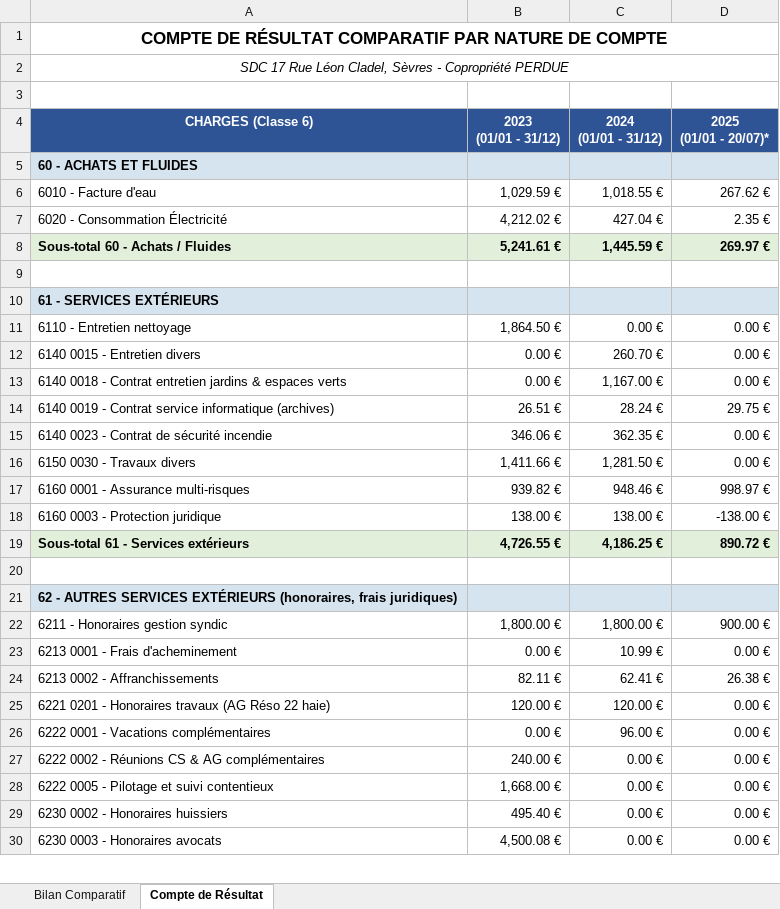
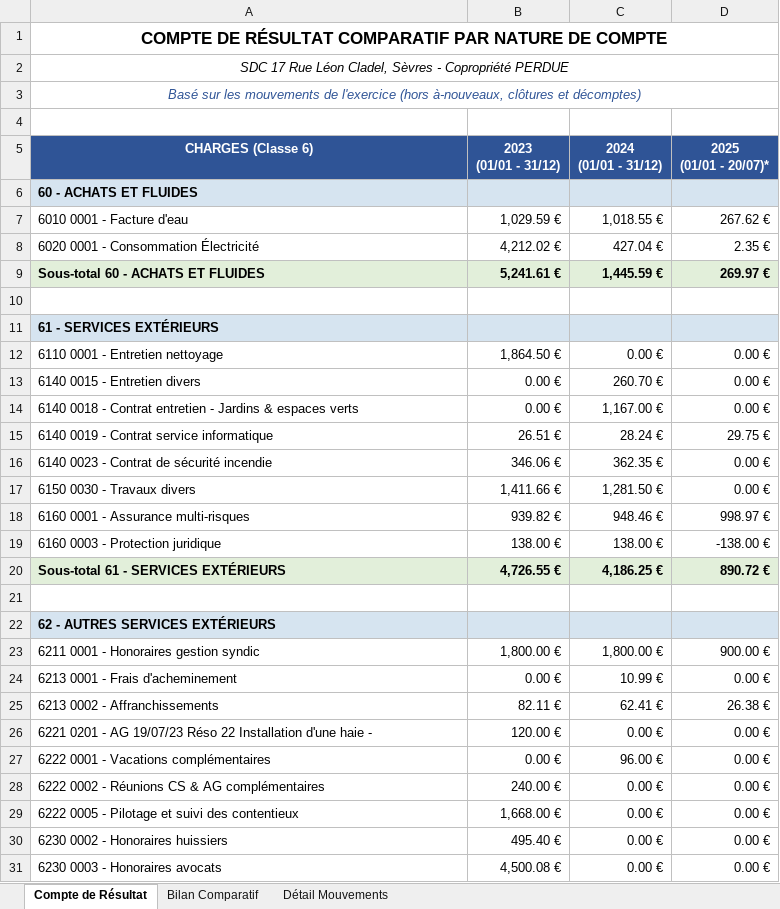
Before and after one commit to alainannickbaptiste-dot/cursor, an Excel workbook: bilan_comptable_comparatif.xlsx, sheet Compte de Résultat, drawn as a sheet; only a part is shown; values as stored, in another font and other column widths than the file's, no borders; addresses are those after the commit; the diff covers the shown part only; the diff names each change by its address in the sheet, - before the commit and + after, or states it on an @@ line.

```diff
--- a/bilan_comptable_comparatif.xlsx (sheet Compte de Résultat)
+++ b/bilan_comptable_comparatif.xlsx (sheet Compte de Résultat)
+sheet tab: Détail Mouvements
@@ sheet tab order changed: Compte de Résultat | Bilan Comparatif | Détail Mouvements @@
+row 3: Basé sur les mouvements de l'exercice (hors à-nouveaux, clôtures et décomptes)
-A7 (CHARGES (Classe 6)): 6010 - Facture d'eau
+A7 (CHARGES (Classe 6)): 6010 0001 - Facture d'eau
-A8 (CHARGES (Classe 6)): 6020 - Consommation Électricité
+A8 (CHARGES (Classe 6)): 6020 0001 - Consommation Électricité
-A9 (CHARGES (Classe 6)): Sous-total 60 - Achats / Fluides
+A9 (CHARGES (Classe 6)): Sous-total 60 - ACHATS ET FLUIDES
-A12 (CHARGES (Classe 6)): 6110 - Entretien nettoyage
+A12 (CHARGES (Classe 6)): 6110 0001 - Entretien nettoyage
-A14 (CHARGES (Classe 6)): …Contrat entretien jardins & espaces…
+A14 (CHARGES (Classe 6)): …Contrat entretien - Jardins & espaces…
-A15 (CHARGES (Classe 6)): …service informatique (archives)
+A15 (CHARGES (Classe 6)): …service informatique
-A20 (CHARGES (Classe 6)): Sous-total 61 - Services extérieurs
+A20 (CHARGES (Classe 6)): Sous-total 61 - SERVICES EXTÉRIEURS
-A22 (CHARGES (Classe 6)): …SERVICES EXTÉRIEURS (honoraires, frais juridiques)
+A22 (CHARGES (Classe 6)): …SERVICES EXTÉRIEURS
-A23 (CHARGES (Classe 6)): 6211 - Honoraires gestion syndic
+A23 (CHARGES (Classe 6)): 6211 0001 - Honoraires gestion syndic
-A26 (CHARGES (Classe 6)): …0201 - Honoraires travaux (AG Réso 22 haie)
+A26 (CHARGES (Classe 6)): …0201 - AG 19/07/23 Réso 22 Installation d'une haie -
-C26 (2024 (01/01 - 31/12)): 120.00 €
+C26 (2024 (01/01 - 31/12)): 0.00 €
-A29 (CHARGES (Classe 6)): 6222 0005 - Pilotage et suivi contentieux
+A29 (CHARGES (Classe 6)): 6222 0005 - Pilotage et suivi des contentieux
```
Also changed, not shown: 1 added row, 6 removed rows, 16 edited cells and cell formats elsewhere in this sheet, sheet Bilan Comparatif, 1 other file.
